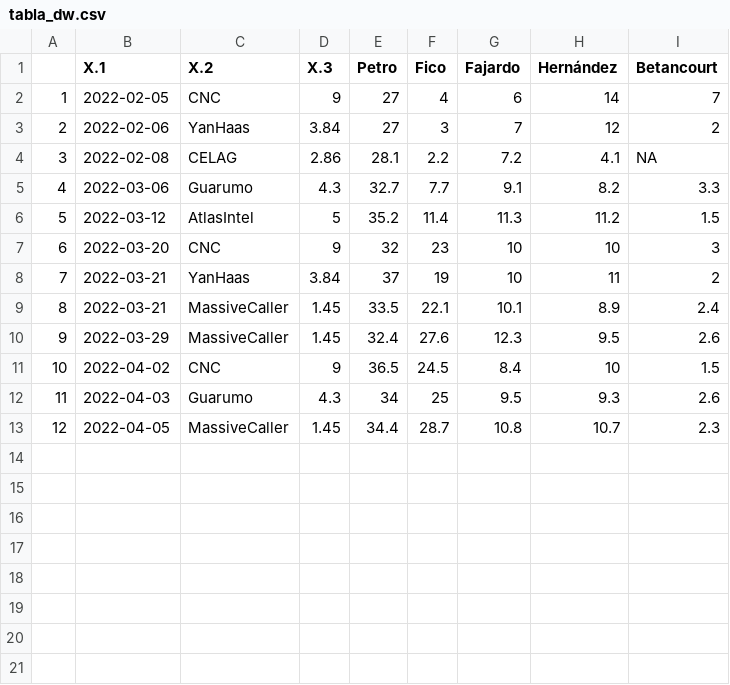
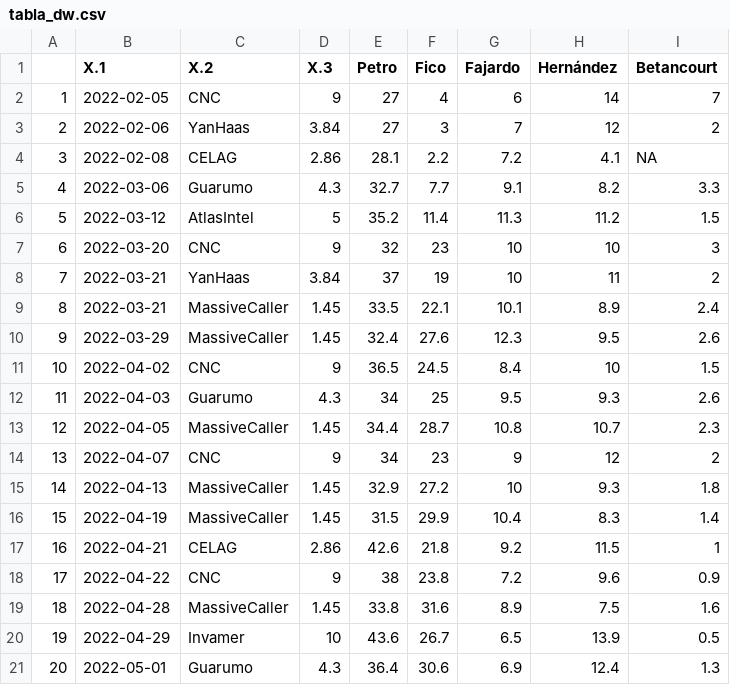
Before and after one commit to JorgeGalindo/co-elect-2022, a CSV file: tabla_dw.csv, drawn as a sheet; the diff names each change by its address in the sheet, - before the commit and + after, or states it on an @@ line.

```diff
--- a/tabla_dw.csv
+++ b/tabla_dw.csv
+row 14: 13 | 2022-04-07 | CNC | 9 | 34 | 23 | 9 | 12 | 2
+row 15: 14 | 2022-04-13 | MassiveCaller | 1.45 | 32.9 | 27.2 | 10 | 9.3 | 1.8
+row 16: 15 | 2022-04-19 | MassiveCaller | 1.45 | 31.5 | 29.9 | 10.4 | 8.3 | 1.4
+row 17: 16 | 2022-04-21 | CELAG | 2.86 | 42.6 | 21.8 | 9.2 | 11.5 | 1
+row 18: 17 | 2022-04-22 | CNC | 9 | 38 | 23.8 | 7.2 | 9.6 | 0.9
+row 19: 18 | 2022-04-28 | MassiveCaller | 1.45 | 33.8 | 31.6 | 8.9 | 7.5 | 1.6
+row 20: 19 | 2022-04-29 | Invamer | 10 | 43.6 | 26.7 | 6.5 | 13.9 | 0.5
+row 21: 20 | 2022-05-01 | Guarumo | 4.3 | 36.4 | 30.6 | 6.9 | 12.4 | 1.3
```
Also changed, not shown: pre_post_dw.csv, promedio_dw.csv, 5 other files.
